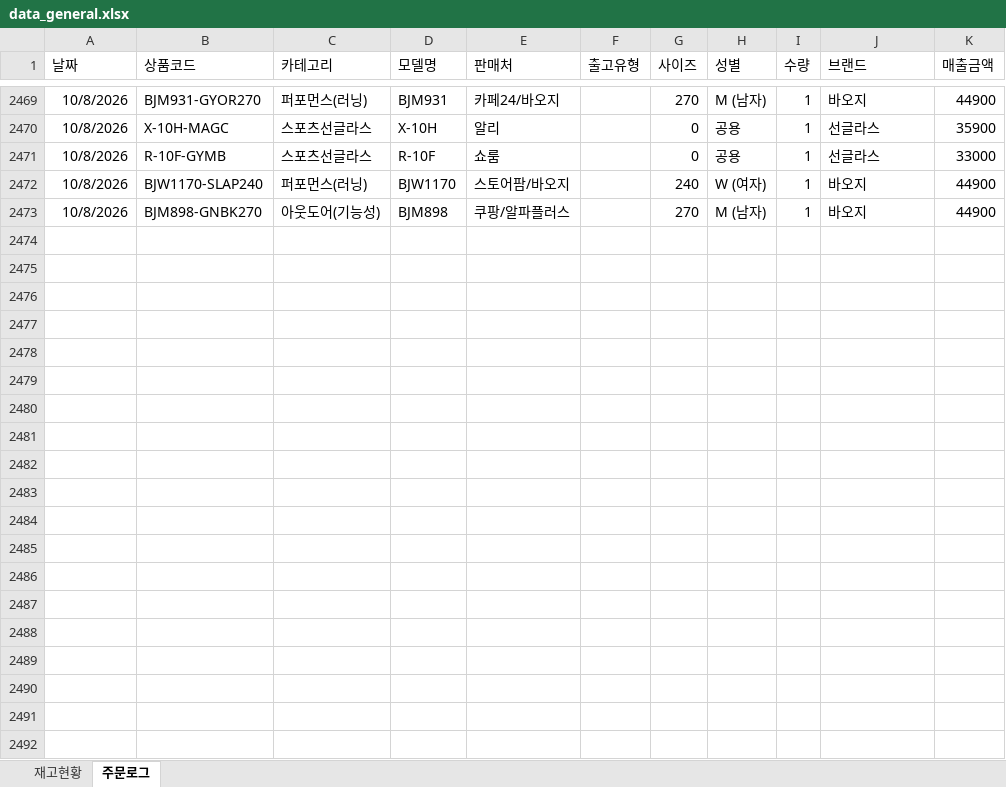
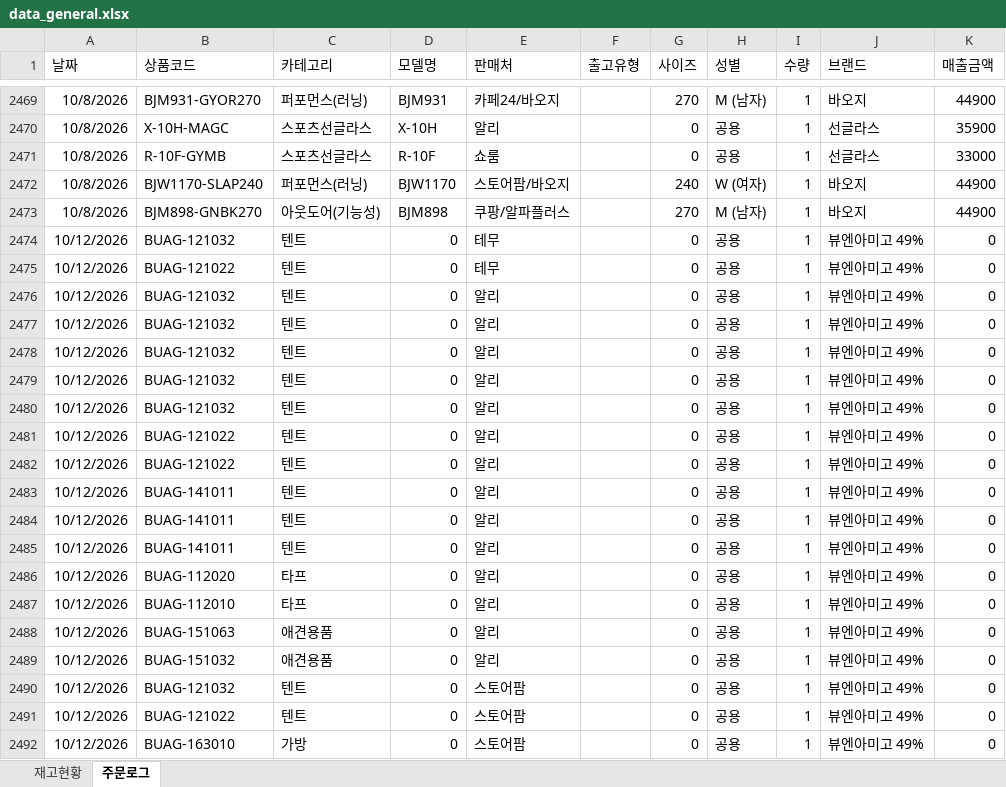
Before and after one commit to dkseotjd0112-max/Baoji-dashboard, an Excel workbook: data_general.xlsx, sheet 주문로그, drawn as a sheet; only a part is shown, gaps mark what is left out; values as stored, in another font and other column widths than the file's, no borders; the diff covers the shown part only; the diff names each change by its address in the sheet, - before the commit and + after, or states it on an @@ line.

```diff
--- a/data_general.xlsx (sheet 주문로그)
+++ b/data_general.xlsx (sheet 주문로그)
+row 2474: 10/12/2026 | BUAG-121032 | 텐트 | 0 | 테무 |  | 0 | 공용 | 1 | 뷰엔아미고 49% | 0
+row 2475: 10/12/2026 | BUAG-121022 | 텐트 | 0 | 테무 |  | 0 | 공용 | 1 | 뷰엔아미고 49% | 0
+row 2476: 10/12/2026 | BUAG-121032 | 텐트 | 0 | 알리 |  | 0 | 공용 | 1 | 뷰엔아미고 49% | 0
+row 2477: 10/12/2026 | BUAG-121032 | 텐트 | 0 | 알리 |  | 0 | 공용 | 1 | 뷰엔아미고 49% | 0
+row 2478: 10/12/2026 | BUAG-121032 | 텐트 | 0 | 알리 |  | 0 | 공용 | 1 | 뷰엔아미고 49% | 0
+row 2479: 10/12/2026 | BUAG-121032 | 텐트 | 0 | 알리 |  | 0 | 공용 | 1 | 뷰엔아미고 49% | 0
+row 2480: 10/12/2026 | BUAG-121032 | 텐트 | 0 | 알리 |  | 0 | 공용 | 1 | 뷰엔아미고 49% | 0
+row 2481: 10/12/2026 | BUAG-121022 | 텐트 | 0 | 알리 |  | 0 | 공용 | 1 | 뷰엔아미고 49% | 0
+row 2482: 10/12/2026 | BUAG-121022 | 텐트 | 0 | 알리 |  | 0 | 공용 | 1 | 뷰엔아미고 49% | 0
+row 2483: 10/12/2026 | BUAG-141011 | 텐트 | 0 | 알리 |  | 0 | 공용 | 1 | 뷰엔아미고 49% | 0
+row 2484: 10/12/2026 | BUAG-141011 | 텐트 | 0 | 알리 |  | 0 | 공용 | 1 | 뷰엔아미고 49% | 0
+row 2485: 10/12/2026 | BUAG-141011 | 텐트 | 0 | 알리 |  | 0 | 공용 | 1 | 뷰엔아미고 49% | 0
+row 2486: 10/12/2026 | BUAG-112020 | 타프 | 0 | 알리 |  | 0 | 공용 | 1 | 뷰엔아미고 49% | 0
+row 2487: 10/12/2026 | BUAG-112010 | 타프 | 0 | 알리 |  | 0 | 공용 | 1 | 뷰엔아미고 49% | 0
+row 2488: 10/12/2026 | BUAG-151063 | 애견용품 | 0 | 알리 |  | 0 | 공용 | 1 | 뷰엔아미고 49% | 0
+row 2489: 10/12/2026 | BUAG-151032 | 애견용품 | 0 | 알리 |  | 0 | 공용 | 1 | 뷰엔아미고 49% | 0
+row 2490: 10/12/2026 | BUAG-121032 | 텐트 | 0 | 스토어팜 |  | 0 | 공용 | 1 | 뷰엔아미고 49% | 0
+row 2491: 10/12/2026 | BUAG-121022 | 텐트 | 0 | 스토어팜 |  | 0 | 공용 | 1 | 뷰엔아미고 49% | 0
+row 2492: 10/12/2026 | BUAG-163010 | 가방 | 0 | 스토어팜 |  | 0 | 공용 | 1 | 뷰엔아미고 49% | 0
```
Also changed, not shown: 59 added rows elsewhere in this sheet, sheet 재고현황, data_admin.xlsx, 1 other file.
